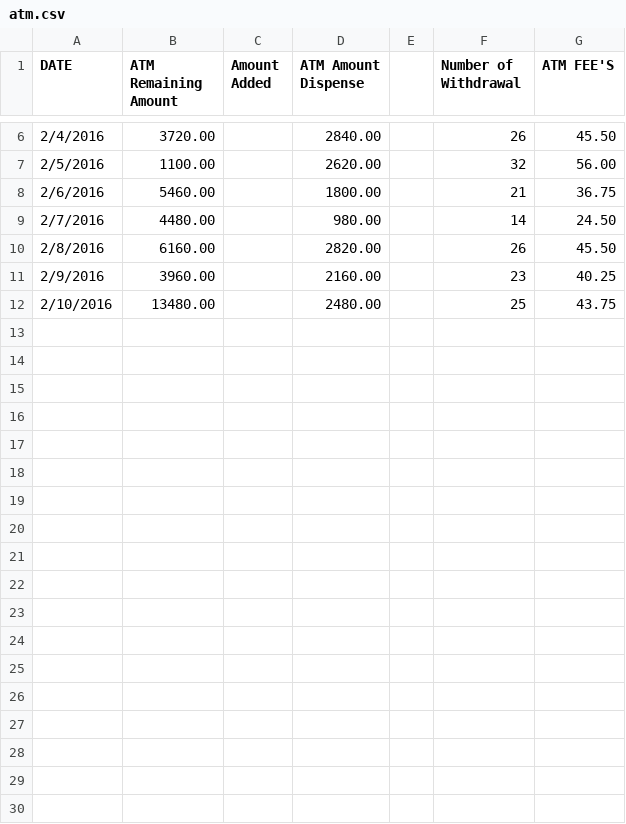
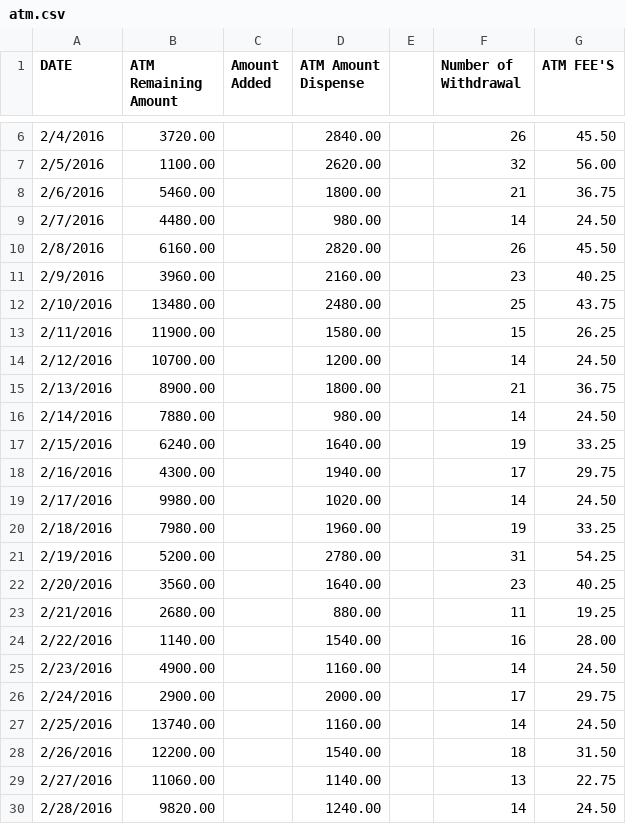
Before and after one commit to bikrammann/mannpetroleum, a CSV file: csvFiles/atm.csv, drawn as a sheet; only a part is shown, gaps mark what is left out; the diff names each change by its address in the sheet, - before the commit and + after, or states it on an @@ line.

```diff
--- a/csvFiles/atm.csv
+++ b/csvFiles/atm.csv
+row 13: 2/11/2016 | 11900.00 |  | 1580.00 |  | 15 | 26.25
+row 14: 2/12/2016 | 10700.00 |  | 1200.00 |  | 14 | 24.50
+row 15: 2/13/2016 | 8900.00 |  | 1800.00 |  | 21 | 36.75
+row 16: 2/14/2016 | 7880.00 |  | 980.00 |  | 14 | 24.50
+row 17: 2/15/2016 | 6240.00 |  | 1640.00 |  | 19 | 33.25
+row 18: 2/16/2016 | 4300.00 |  | 1940.00 |  | 17 | 29.75
+row 19: 2/17/2016 | 9980.00 |  | 1020.00 |  | 14 | 24.50
+row 20: 2/18/2016 | 7980.00 |  | 1960.00 |  | 19 | 33.25
+row 21: 2/19/2016 | 5200.00 |  | 2780.00 |  | 31 | 54.25
+row 22: 2/20/2016 | 3560.00 |  | 1640.00 |  | 23 | 40.25
+row 23: 2/21/2016 | 2680.00 |  | 880.00 |  | 11 | 19.25
+row 24: 2/22/2016 | 1140.00 |  | 1540.00 |  | 16 | 28.00
+row 25: 2/23/2016 | 4900.00 |  | 1160.00 |  | 14 | 24.50
+row 26: 2/24/2016 | 2900.00 |  | 2000.00 |  | 17 | 29.75
+row 27: 2/25/2016 | 13740.00 |  | 1160.00 |  | 14 | 24.50
+row 28: 2/26/2016 | 12200.00 |  | 1540.00 |  | 18 | 31.50
+row 29: 2/27/2016 | 11060.00 |  | 1140.00 |  | 13 | 22.75
+row 30: 2/28/2016 | 9820.00 |  | 1240.00 |  | 14 | 24.50
```
Also changed, not shown: csvFiles/day_report.csv, csvFiles/monthly_data.csv, 7 other files.
